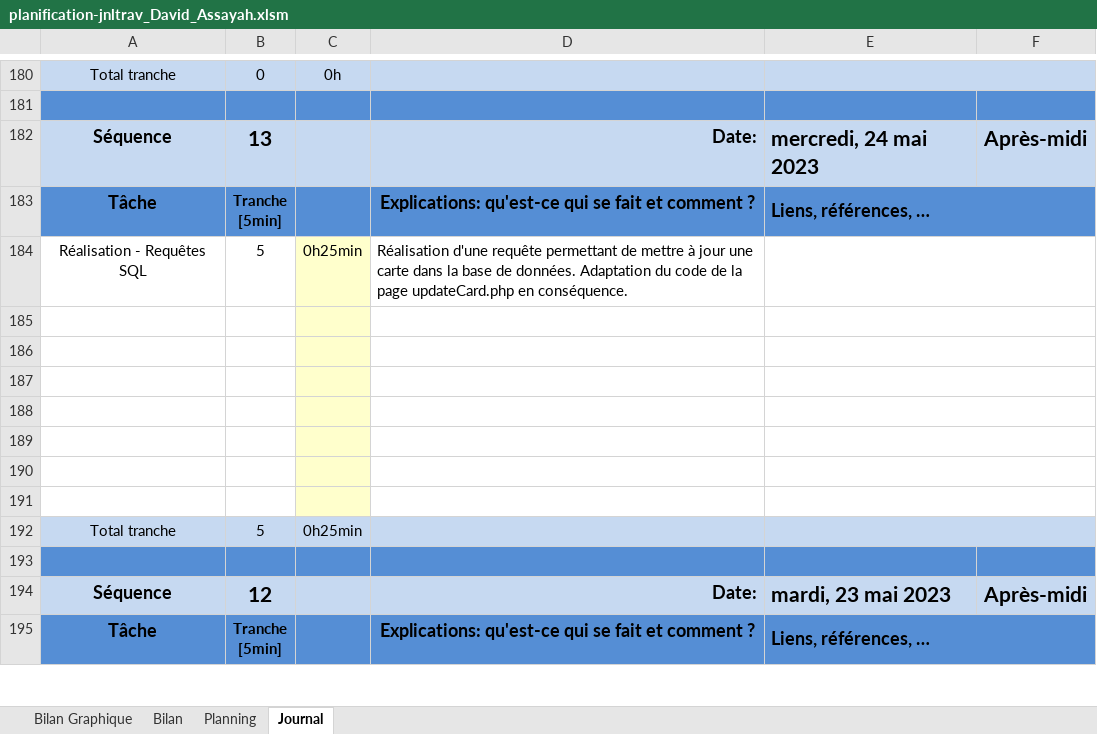
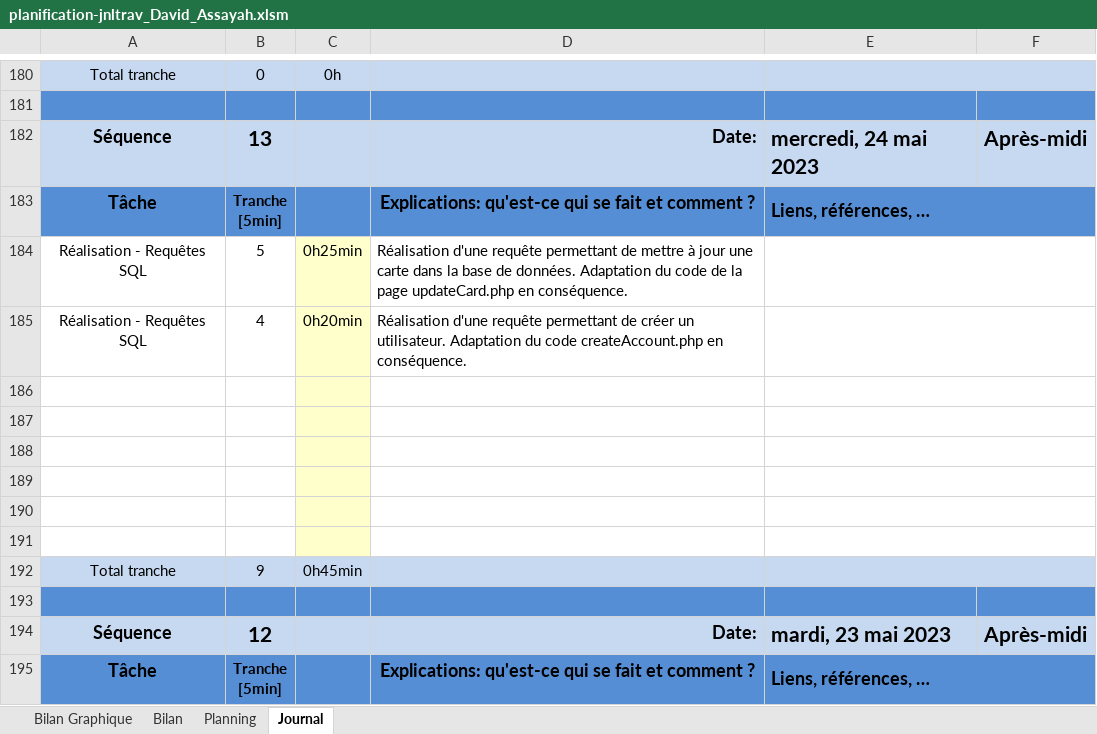
Before and after one commit to davassayah/TPI_David_Assayah_2023, an Excel workbook: doc/planification-jnltrav_David_Assayah.xlsm, sheet Journal, drawn as a sheet; only a part is shown, gaps mark what is left out; values as stored, in another font and other column widths than the file's, no borders; charts and pictures and conditional formats not drawn; 1 other sheet too large or unreadable and not compared; removed rows and columns are numbered as before the commit, all else as after; the diff names each change by its address in the sheet, - before the commit and + after, or states it on an @@ line.

Commit message:
Modifications admin

```diff
--- a/doc/planification-jnltrav_David_Assayah.xlsm (sheet Journal)
+++ b/doc/planification-jnltrav_David_Assayah.xlsm (sheet Journal)
+row 185: Réalisation - Requêtes SQL | 4 | 0h20min | Réalisation d'une requête permettant de créer un utilisateur. Adaptation du code createAccount.php en conséquence.
-row 191: (empty)
-B192: 5
+B192: 9
-C192: 0h25min
+C192: 0h45min
```
Also changed, not shown: formulas that keep their value, charts or pictures.
